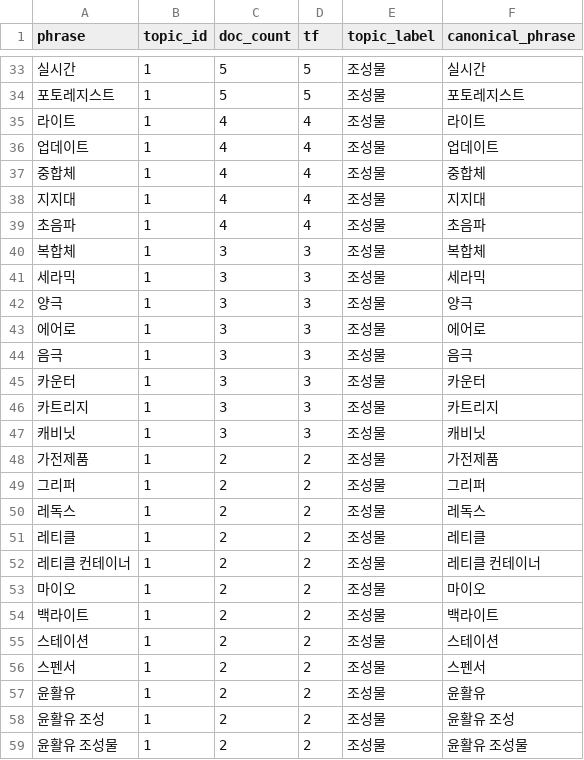
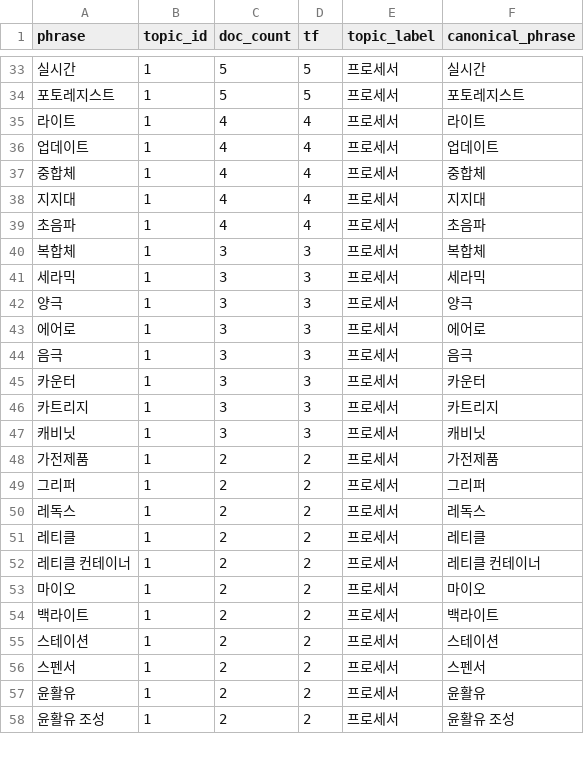
Before and after one commit to PsoJ315/deeptech_ipc_phase2, a CSV file: data/phase2_postprocess/phrase_topic_map_ai_refined.csv, drawn as a sheet; only a part is shown, gaps mark what is left out; removed rows and columns are numbered as before the commit, all else as after; the diff covers the shown part only; the diff names each change by its address in the sheet, - before the commit and + after, or states it on an @@ line.

```diff
--- a/data/phase2_postprocess/phrase_topic_map_ai_refined.csv
+++ b/data/phase2_postprocess/phrase_topic_map_ai_refined.csv
-E33:E58 (topic_label): 조성물
+E33:E58 (topic_label): 프로세서
-row 59: 윤활유 조성물 | 1 | 2 | 2 | 조성물 | 윤활유 조성물
```
Also changed, not shown: 1 added row and 35 edited cells elsewhere in this file, data/phase2_postprocess/doc_concept_map_ai_refined.csv, data/phase2_postprocess/topic_summary_ai_refined.csv, 1 other file.
